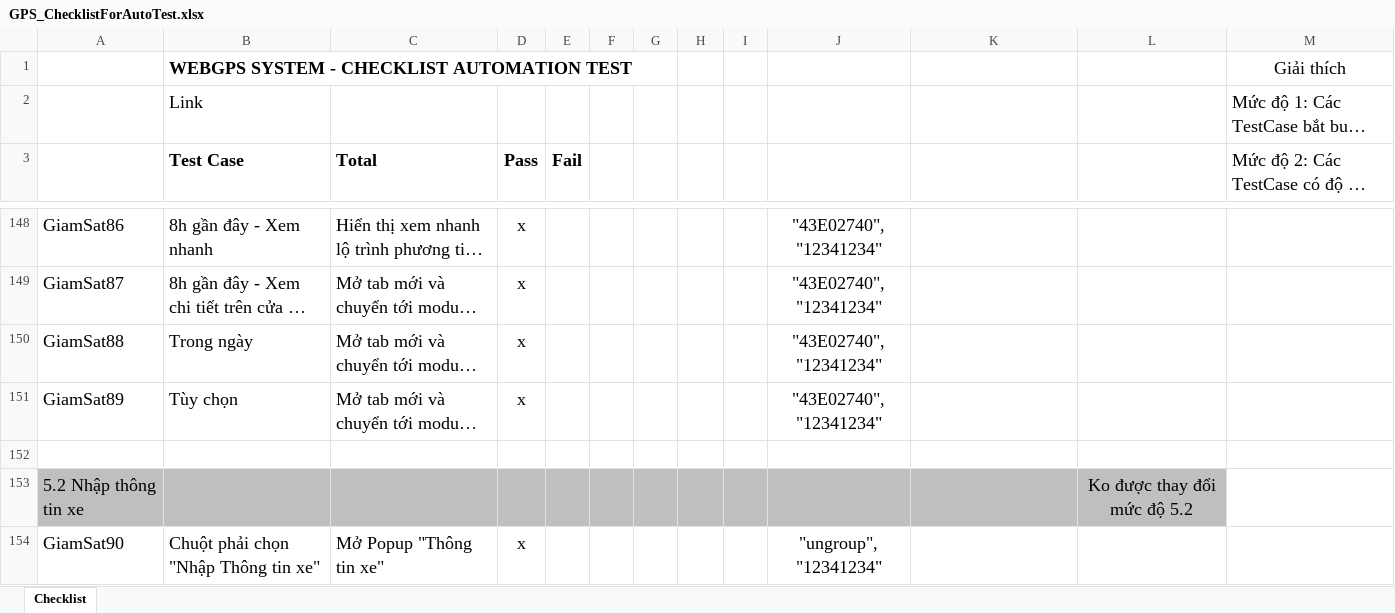
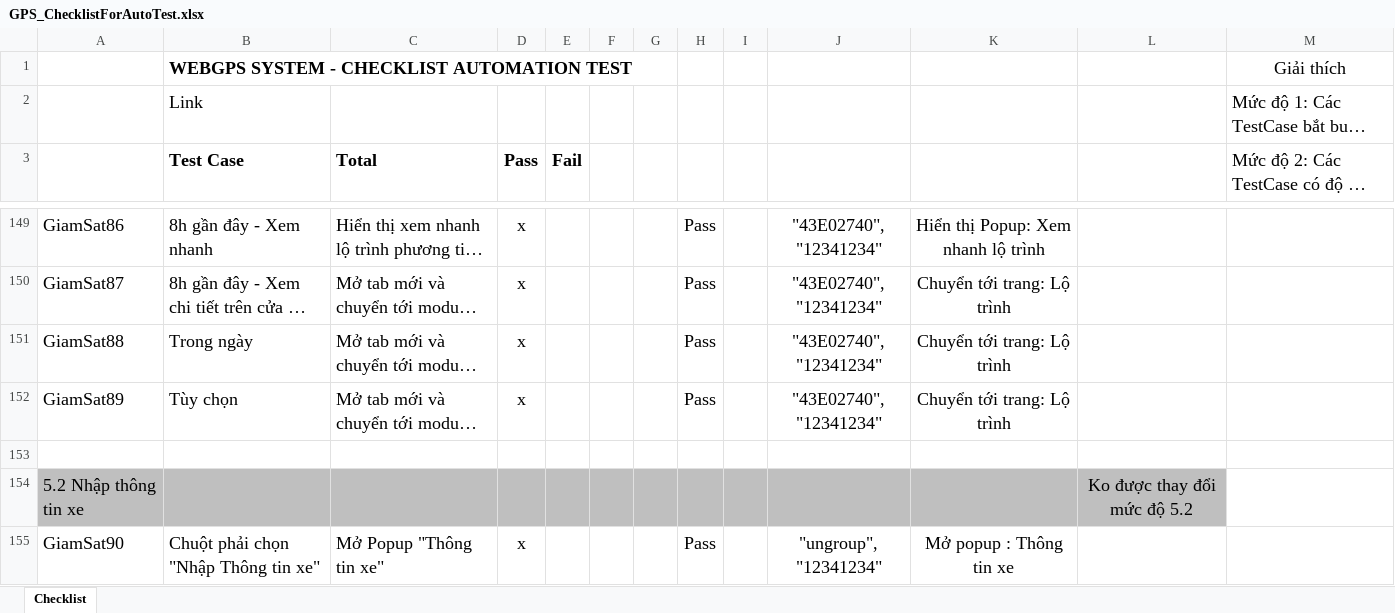
Before and after one commit to truongvck3313/ba_gpsv2, an Excel workbook: GPS_ChecklistForAutoTest.xlsx, sheet Checklist, drawn as a sheet; only a part is shown, gaps mark what is left out; long unchanged cells end in …; values as stored, in another font and other column widths than the file's, no borders; addresses are those after the commit; the diff covers the shown part only; the diff names each change by its address in the sheet, - before the commit and + after, or states it on an @@ line.

```diff
--- a/GPS_ChecklistForAutoTest.xlsx (sheet Checklist)
+++ b/GPS_ChecklistForAutoTest.xlsx (sheet Checklist)
-H149:H152: (empty)
+H149:H152: Pass
-K149: (empty)
+K149: Hiển thị Popup: Xem nhanh lộ trình
-K150:K152: (empty)
+K150:K152: Chuyển tới trang: Lộ trình
-H155: (empty)
+H155: Pass
-K155: (empty)
+K155: Mở popup : Thông tin xe
```
Also changed, not shown: 8 added rows, 4 removed rows, 744 edited cells and cell formats elsewhere in this sheet, bangluudulieu_tamthoi.xlsx, 11 other files.
